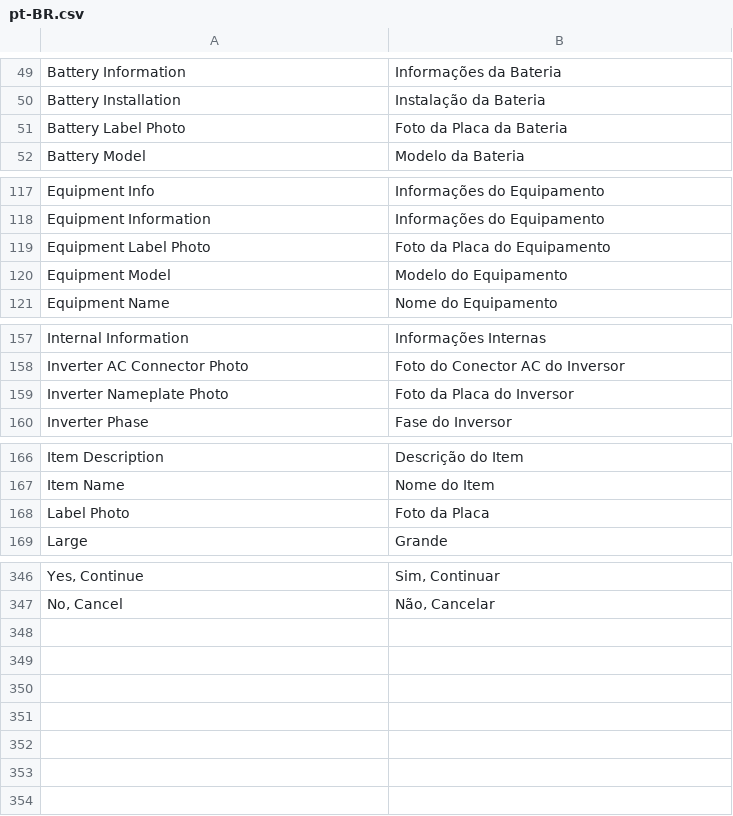
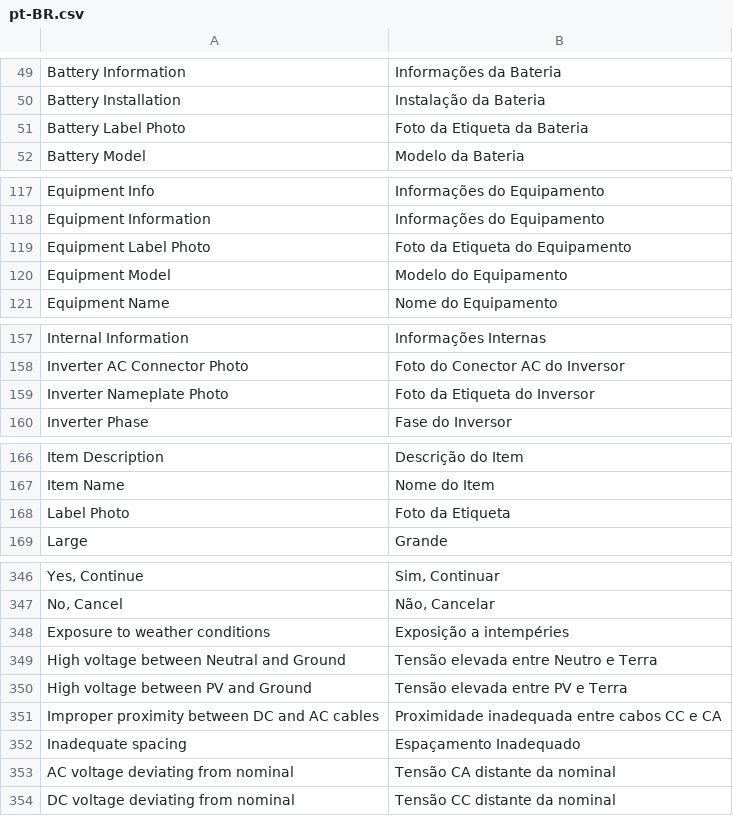
Before and after one commit to AnyGridTech/frappe_growatt_checklists, a CSV file: frappe_growatt_checklists/translations/pt-BR.csv, drawn as a sheet; only a part is shown, gaps mark what is left out; the diff covers the shown part only; the diff names each change by its address in the sheet, - before the commit and + after, or states it on an @@ line.

Commit message:
refactor: renomear campos de status de equipamento e atualizar traduções

```diff
--- a/frappe_growatt_checklists/translations/pt-BR.csv
+++ b/frappe_growatt_checklists/translations/pt-BR.csv
-B51: Foto da Placa da Bateria
+B51: Foto da Etiqueta da Bateria
-B119: Foto da Placa do Equipamento
+B119: Foto da Etiqueta do Equipamento
-B159: Foto da Placa do Inversor
+B159: Foto da Etiqueta do Inversor
-B168: Foto da Placa
+B168: Foto da Etiqueta
+row 348: Exposure to weather conditions | Exposição a intempéries
+row 349: High voltage between Neutral and Ground | Tensão elevada entre Neutro e Terra
+row 350: High voltage between PV and Ground | Tensão elevada entre PV e Terra
+row 351: Improper proximity between DC and AC cables | Proximidade inadequada entre cabos CC e CA
+row 352: Inadequate spacing | Espaçamento Inadequado
+row 353: AC voltage deviating from nominal | Tensão CA distante da nominal
+row 354: DC voltage deviating from nominal | Tensão CC distante da nominal
```
Also changed, not shown: 2 edited cells elsewhere in this file, 6 other files.
